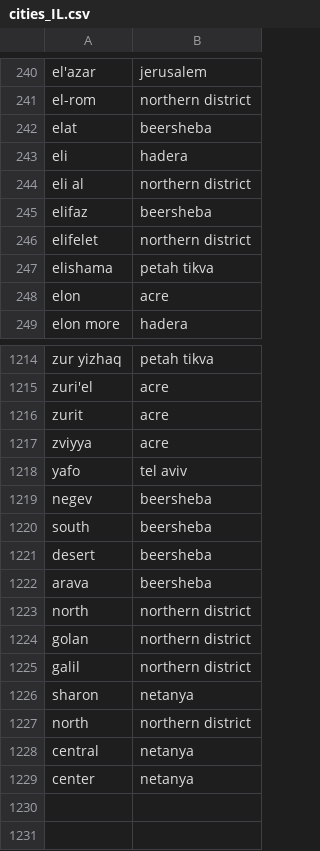
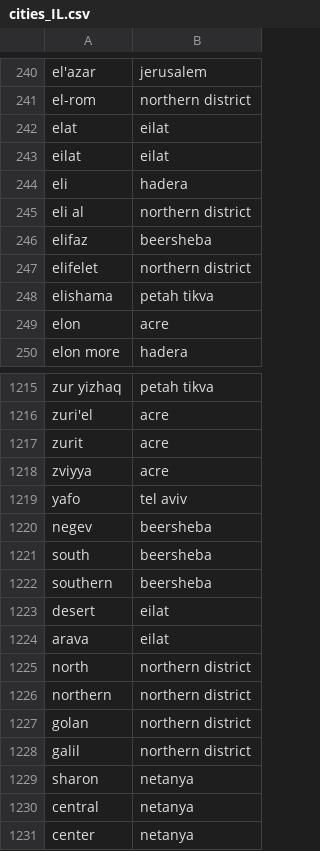
Before and after one commit to drbarak/cartisan, a CSV file: mysite/png/cities_IL.csv, drawn as a sheet; only a part is shown, gaps mark what is left out.

```diff
--- a/mysite/png/cities_IL.csv
+++ b/mysite/png/cities_IL.csv
@@ -241,3 +241,4 @@ el'azar,jerusalem
 el-rom,northern district
-elat,beersheba
+elat,eilat
+eilat,eilat
 eli,hadera
@@ -1220,5 +1221,7 @@ negev,beersheba
 south,beersheba
-desert,beersheba
-arava,beersheba
+southern,beersheba
+desert,eilat
+arava,eilat
 north,northern district
+northern,northern district
 golan,northern district
@@ -1226,3 +1229,2 @@ galil,northern district
 sharon,netanya
-north,northern district
 central,netanya
```
Also changed, not shown: 7 other files.
